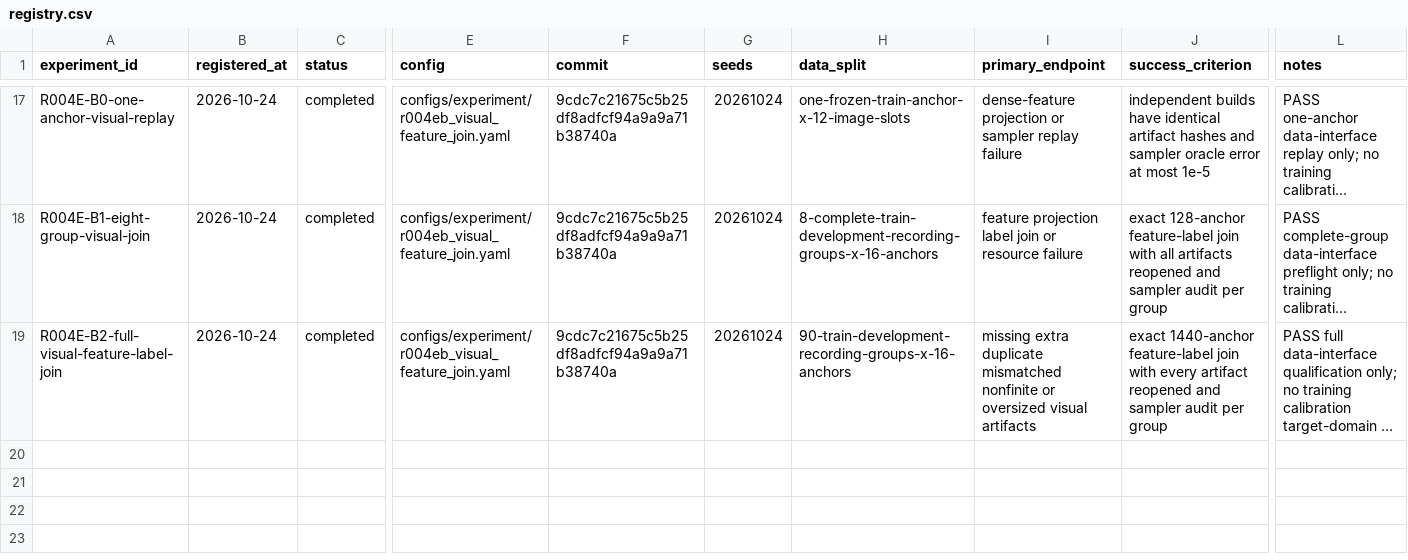
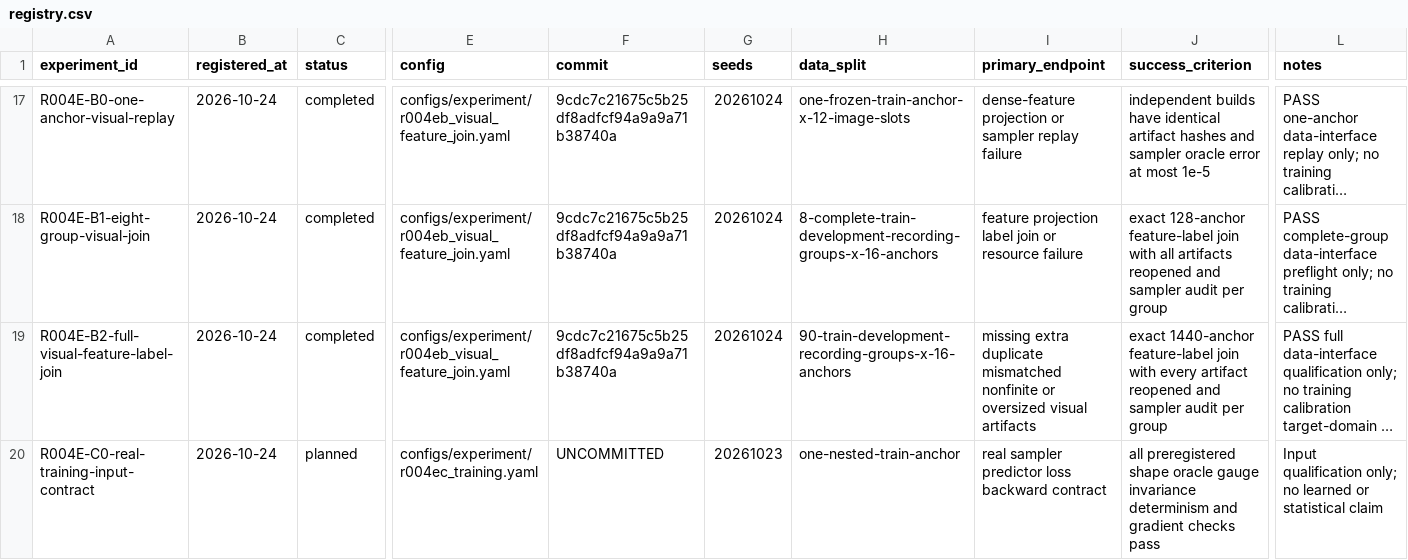
Before and after one commit to KUN-11-77/AORTA-Drive, a CSV file: experiments/registry.csv, drawn as a sheet; only a part is shown, gaps mark what is left out; long unchanged cells end in …; rows hold the shown columns only; the diff names each change by its address in the sheet, - before the commit and + after, or states it on an @@ line.

Commit message:
Register R004E-C real-input qualification

```diff
--- a/experiments/registry.csv
+++ b/experiments/registry.csv
+row 20: R004E-C0-real-training-input-contract | 2026-10-24 | planned | configs/experiment/r004ec_training.yaml | UNCOMMITTED | 20261023 | one-nested-train-anchor | real sampler predictor loss backward contract | all preregistered shape oracle gauge invariance determinism and gradient checks pass | Input qualification only; no learned or statistical claim
```
Also changed, not shown: 9 other files.
